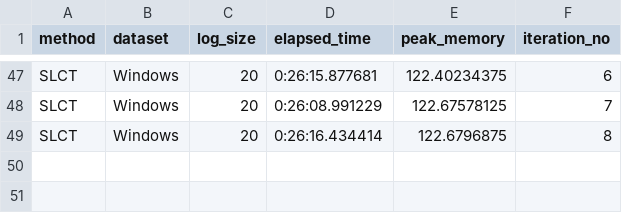
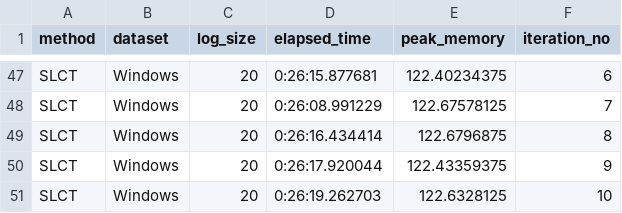
Before and after one commit to spetrescu/literature-survey-log-parsing, a CSV file: results/SLCT/Windows/final/scalability_res.csv, drawn as a sheet; only a part is shown, gaps mark what is left out; the diff names each change by its address in the sheet, - before the commit and + after, or states it on an @@ line.

Commit message:
Add 2 missing entries for SLCT Windows experiments

```diff
--- a/results/SLCT/Windows/final/scalability_res.csv
+++ b/results/SLCT/Windows/final/scalability_res.csv
+row 50: SLCT | Windows | 20 | 0:26:17.920044 | 122.43359375 | 9
+row 51: SLCT | Windows | 20 | 0:26:19.262703 | 122.6328125 | 10
```
Also changed, not shown: 2 other files.
